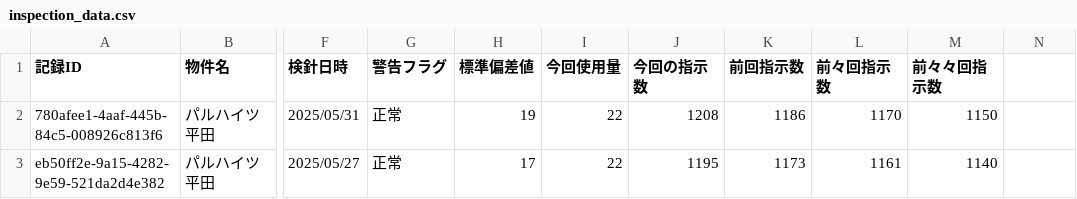
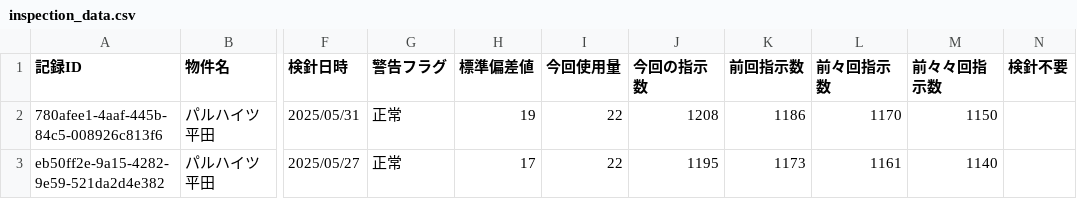
Before and after one commit to miya-c/LINE_app_project, a CSV file: csv/inspection_data.csv, drawn as a sheet; only a part is shown, gaps mark what is left out; the diff names each change by its address in the sheet, - before the commit and + after, or states it on an @@ line.

```diff
--- a/csv/inspection_data.csv
+++ b/csv/inspection_data.csv
-N1: (empty)
+N1: 検針不要
```
Also changed, not shown: 3 other files.
